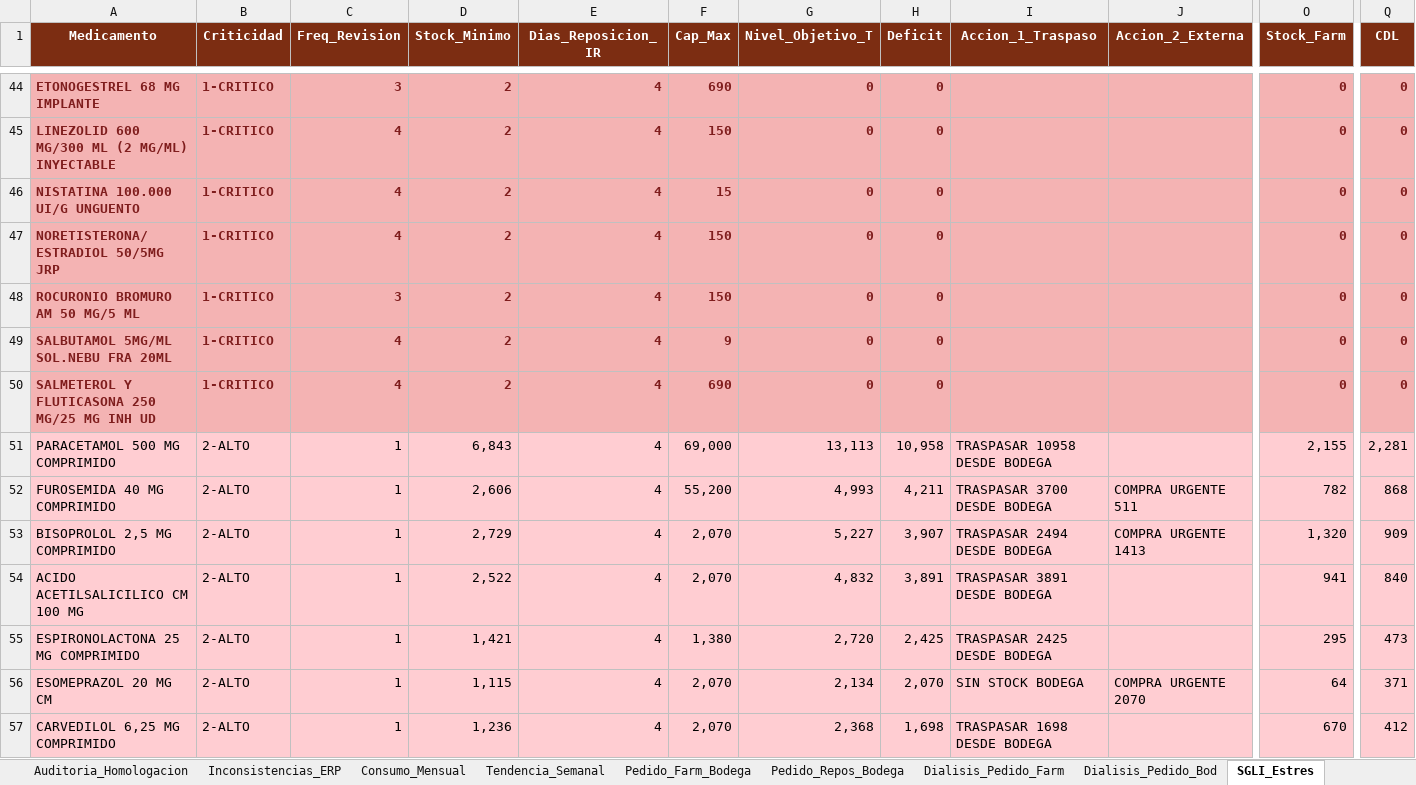
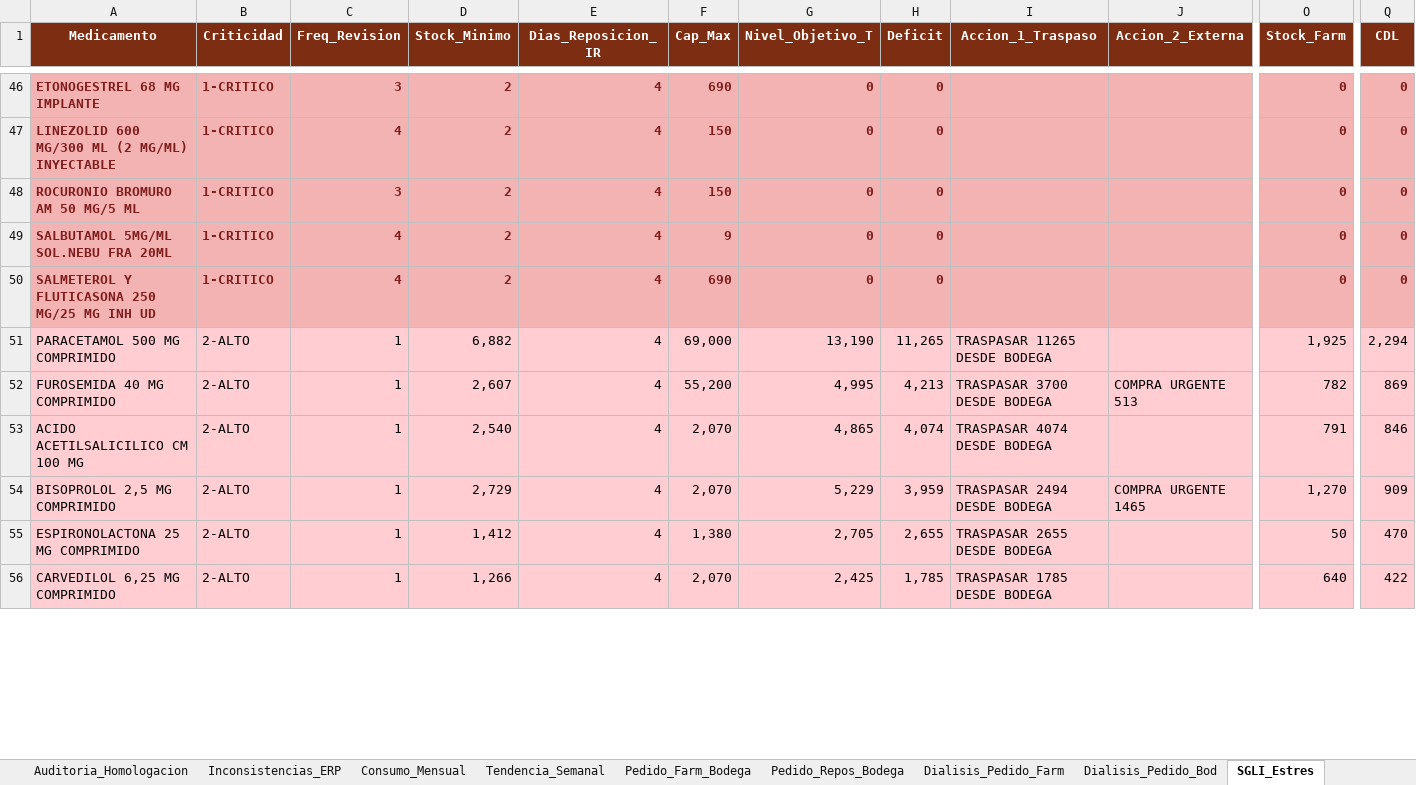
Before and after one commit to danielalfonsocc-rgb/maestro-aa-farmacia, an Excel workbook: Consolidado_AA_MAESTRO.xlsx, sheet SGLI_Estres, drawn as a sheet; only a part is shown, gaps mark what is left out; values as stored, in another font and other column widths than the file's, no borders; removed rows and columns are numbered as before the commit, all else as after; rows hold the shown columns only; the diff covers the shown part only; the diff names each change by its address in the sheet, - before the commit and + after, or states it on an @@ line.

```diff
--- a/Consolidado_AA_MAESTRO.xlsx (sheet SGLI_Estres)
+++ b/Consolidado_AA_MAESTRO.xlsx (sheet SGLI_Estres)
-row 46: NISTATINA 100.000 UI/G UNGUENTO | 1-CRITICO | 4 | 2 | 4 | 15 | 0 | 0 |  |  | 0 | 0
-row 47: NORETISTERONA/ESTRADIOL 50/5MG JRP | 1-CRITICO | 4 | 2 | 4 | 150 | 0 | 0 |  |  | 0 | 0
-D51 (Stock_Minimo): 6,843
+D51 (Stock_Minimo): 6,882
-G51 (Nivel_Objetivo_T): 13,113
+G51 (Nivel_Objetivo_T): 13,190
-H51 (Deficit): 10,958
+H51 (Deficit): 11,265
-I51 (Accion_1_Traspaso): TRASPASAR 10958 DESDE BODEGA
+I51 (Accion_1_Traspaso): TRASPASAR 11265 DESDE BODEGA
-O51 (Stock_Farm): 2,155
+O51 (Stock_Farm): 1,925
-Q51 (CDL): 2,281
+Q51 (CDL): 2,294
-D52 (Stock_Minimo): 2,606
+D52 (Stock_Minimo): 2,607
-G52 (Nivel_Objetivo_T): 4,993
+G52 (Nivel_Objetivo_T): 4,995
-H52 (Deficit): 4,211
+H52 (Deficit): 4,213
-J52 (Accion_2_Externa): COMPRA URGENTE 511
+J52 (Accion_2_Externa): COMPRA URGENTE 513
-Q52 (CDL): 868
+Q52 (CDL): 869
+row 53: ACIDO ACETILSALICILICO CM 100 MG | 2-ALTO | 1 | 2,540 | 4 | 2,070 | 4,865 | 4,074 | TRASPASAR 4074 DESDE BODEGA |  | 791 | 846
-G54 (Nivel_Objetivo_T): 5,227
+G54 (Nivel_Objetivo_T): 5,229
-H54 (Deficit): 3,907
+H54 (Deficit): 3,959
-J54 (Accion_2_Externa): COMPRA URGENTE 1413
+J54 (Accion_2_Externa): COMPRA URGENTE 1465
-O54 (Stock_Farm): 1,320
+O54 (Stock_Farm): 1,270
-row 54: ACIDO ACETILSALICILICO CM 100 MG | 2-ALTO | 1 | 2,522 | 4 | 2,070 | 4,832 | 3,891 | TRASPASAR 3891 DESDE BODEGA |  | 941 | 840
-D55 (Stock_Minimo): 1,421
+D55 (Stock_Minimo): 1,412
-G55 (Nivel_Objetivo_T): 2,720
+G55 (Nivel_Objetivo_T): 2,705
-H55 (Deficit): 2,425
+H55 (Deficit): 2,655
-I55 (Accion_1_Traspaso): TRASPASAR 2425 DESDE BODEGA
+I55 (Accion_1_Traspaso): TRASPASAR 2655 DESDE BODEGA
-O55 (Stock_Farm): 295
+O55 (Stock_Farm): 50
-Q55 (CDL): 473
+Q55 (CDL): 470
-row 56: ESOMEPRAZOL 20 MG CM | 2-ALTO | 1 | 1,115 | 4 | 2,070 | 2,134 | 2,070 | SIN STOCK BODEGA | COMPRA URGENTE 2070 | 64 | 371
-D56 (Stock_Minimo): 1,236
+D56 (Stock_Minimo): 1,266
-G56 (Nivel_Objetivo_T): 2,368
+G56 (Nivel_Objetivo_T): 2,425
-H56 (Deficit): 1,698
+H56 (Deficit): 1,785
-I56 (Accion_1_Traspaso): TRASPASAR 1698 DESDE BODEGA
+I56 (Accion_1_Traspaso): TRASPASAR 1785 DESDE BODEGA
-O56 (Stock_Farm): 670
+O56 (Stock_Farm): 640
-Q56 (CDL): 412
+Q56 (CDL): 422
```
Also changed, not shown: 36 added rows, 32 removed rows and 745 edited cells elsewhere in this sheet, sheet Pedido_Repos_Bodega, sheet Pedido_Farm_Bodega, sheet Tendencia_Semanal, sheet Consumo_Mensual, sheet Stock_AA, sheet Reposicion_5D, 10 more sheets, Resumen_Pedidos_AA.xlsx.
